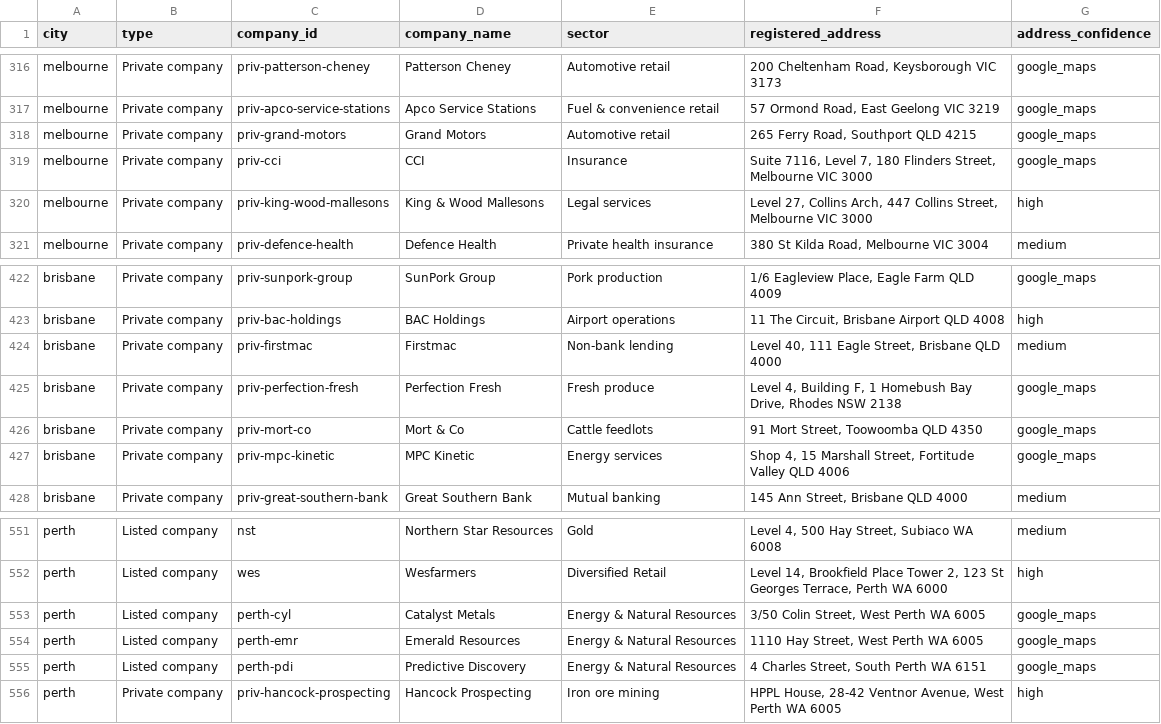
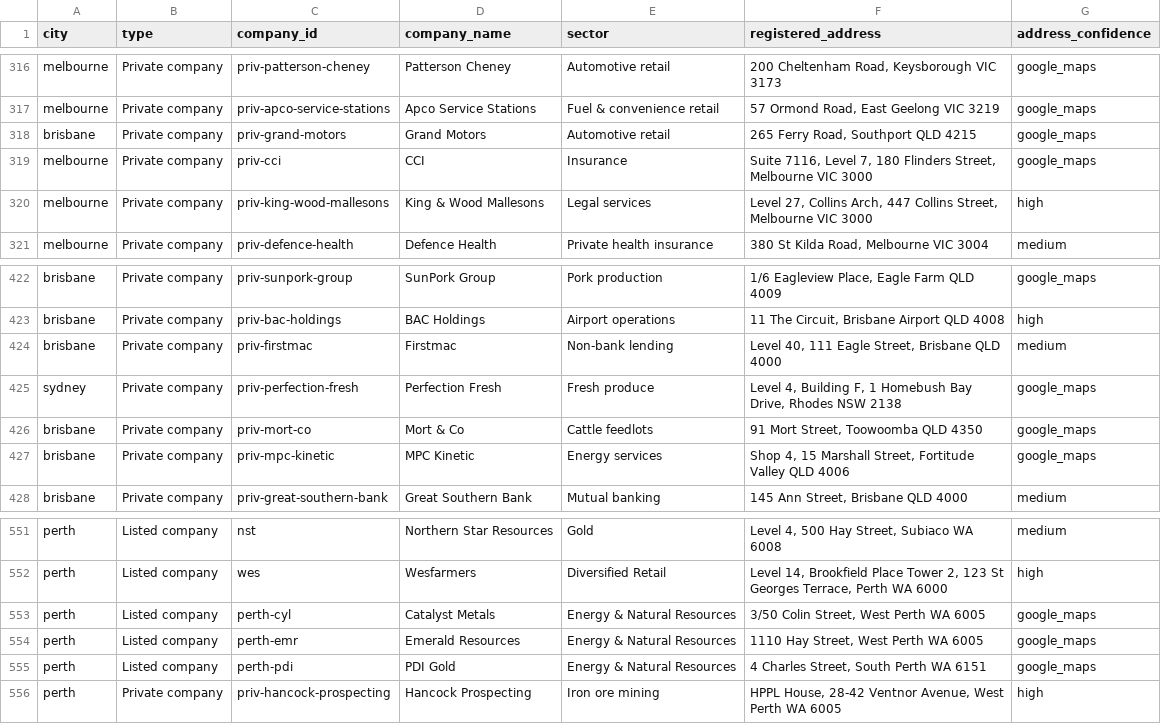
Before and after one commit to BenRidgwell/employsi, a CSV file: scripts/au-addresses.csv, drawn as a sheet; only a part is shown, gaps mark what is left out.

```diff
--- a/scripts/au-addresses.csv
+++ b/scripts/au-addresses.csv
@@ -317,3 +317,3 @@ melbourne,Private company,priv-patterson-cheney,Patterson Cheney,Automotive reta
 melbourne,Private company,priv-apco-service-stations,Apco Service Stations,Fuel & convenience retail,"57 Ormond Road, East Geelong VIC 3219",google_maps
-melbourne,Private company,priv-grand-motors,Grand Motors,Automotive retail,"265 Ferry Road, Southport QLD 4215",google_maps
+brisbane,Private company,priv-grand-motors,Grand Motors,Automotive retail,"265 Ferry Road, Southport QLD 4215",google_maps
 melbourne,Private company,priv-cci,CCI,Insurance,"Suite 7116, Level 7, 180 Flinders Street, Melbourne VIC 3000",google_maps
@@ -424,3 +424,3 @@ brisbane,Private company,priv-bac-holdings,BAC Holdings,Airport operations,"11 T
 brisbane,Private company,priv-firstmac,Firstmac,Non-bank lending,"Level 40, 111 Eagle Street, Brisbane QLD 4000",medium
-brisbane,Private company,priv-perfection-fresh,Perfection Fresh,Fresh produce,"Level 4, Building F, 1 Homebush Bay Drive, Rhodes NSW 2138",google_maps
+sydney,Private company,priv-perfection-fresh,Perfection Fresh,Fresh produce,"Level 4, Building F, 1 Homebush Bay Drive, Rhodes NSW 2138",google_maps
 brisbane,Private company,priv-mort-co,Mort & Co,Cattle feedlots,"91 Mort Street, Toowoomba QLD 4350",google_maps
@@ -554,3 +554,3 @@ perth,Listed company,perth-cyl,Catalyst Metals,Energy & Natural Resources,"3/50
 perth,Listed company,perth-emr,Emerald Resources,Energy & Natural Resources,"1110 Hay Street, West Perth WA 6005",google_maps
-perth,Listed company,perth-pdi,Predictive Discovery,Energy & Natural Resources,"4 Charles Street, South Perth WA 6151",google_maps
+perth,Listed company,perth-pdi,PDI Gold,Energy & Natural Resources,"4 Charles Street, South Perth WA 6151",google_maps
 perth,Private company,priv-hancock-prospecting,Hancock Prospecting,Iron ore mining,"HPPL House, 28-42 Ventnor Avenue, West Perth WA 6005",high
```
Also changed, not shown: 11 other files.
